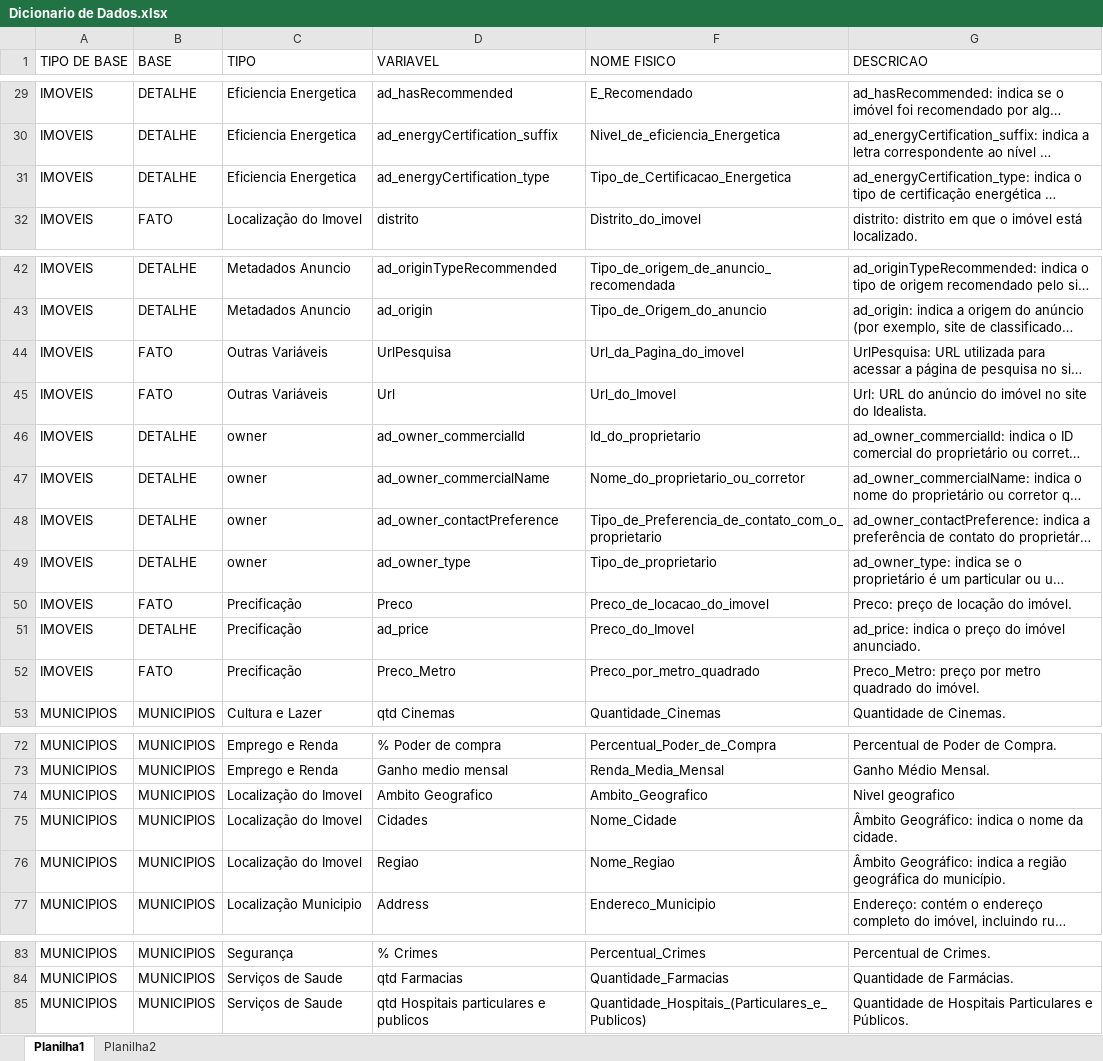
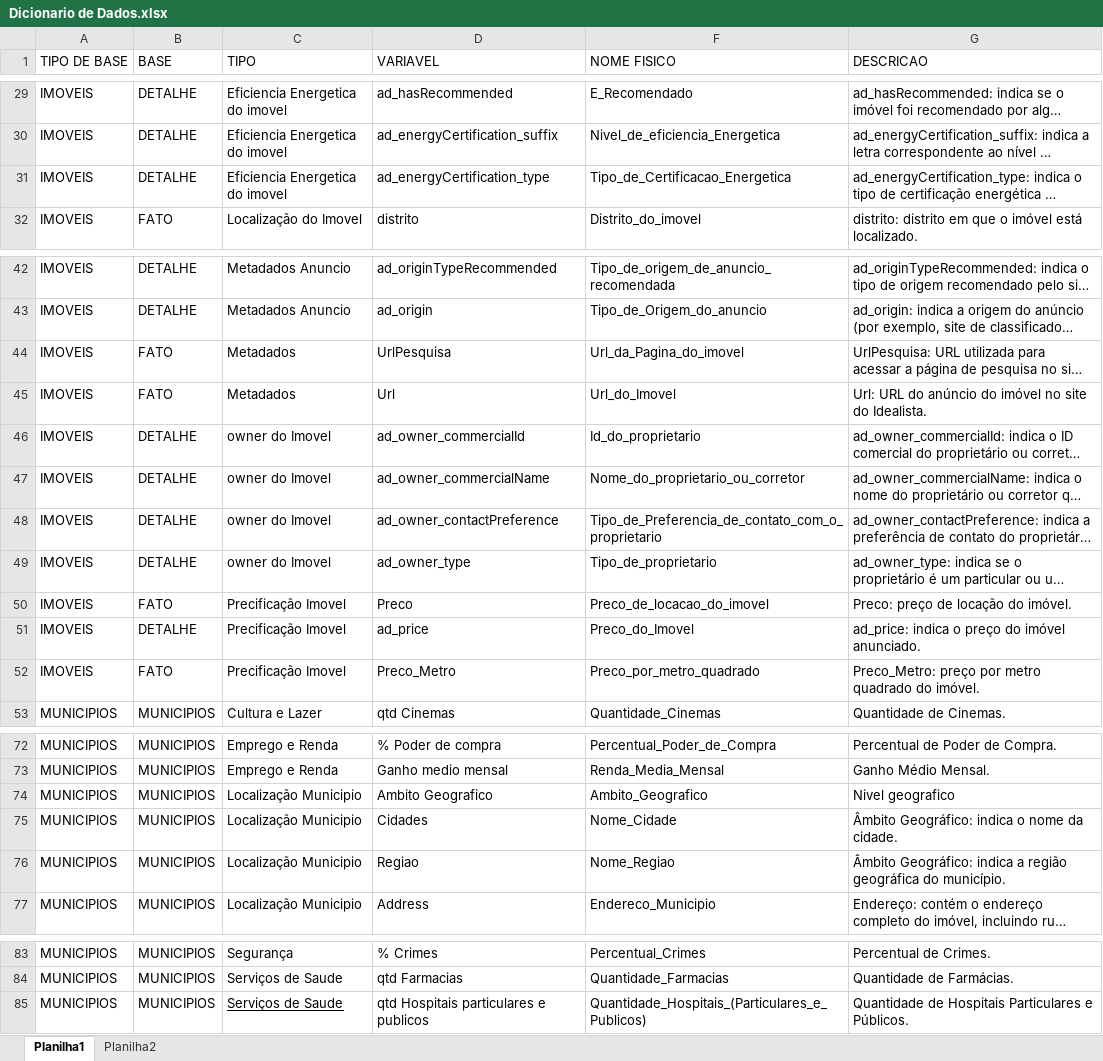
Before and after one commit to johnosd/MPAlugueisLisboa, an Excel workbook: Docs/Dicionario de Dados.xlsx, sheet Planilha1, drawn as a sheet; only a part is shown, gaps mark what is left out; long unchanged cells end in …; values as stored, in another font and other column widths than the file's, no borders; the diff covers the shown part only; the diff names each change by its address in the sheet, - before the commit and + after, or states it on an @@ line.

```diff
--- a/Docs/Dicionario de Dados.xlsx (sheet Planilha1)
+++ b/Docs/Dicionario de Dados.xlsx (sheet Planilha1)
-C29:C31 (TIPO): Eficiencia Energetica
+C29:C31 (TIPO): Eficiencia Energetica do imovel
-C44:C45 (TIPO): Outras Variáveis
+C44:C45 (TIPO): Metadados
-C46:C49 (TIPO): owner
+C46:C49 (TIPO): owner do Imovel
-C50:C52 (TIPO): Precificação
+C50:C52 (TIPO): Precificação Imovel
-C74:C76 (TIPO): Localização do Imovel
+C74:C76 (TIPO): Localização Municipio
-C85 underline: off
+C85 underline: on
```
Also changed, not shown: 27 edited cells elsewhere in this sheet.
